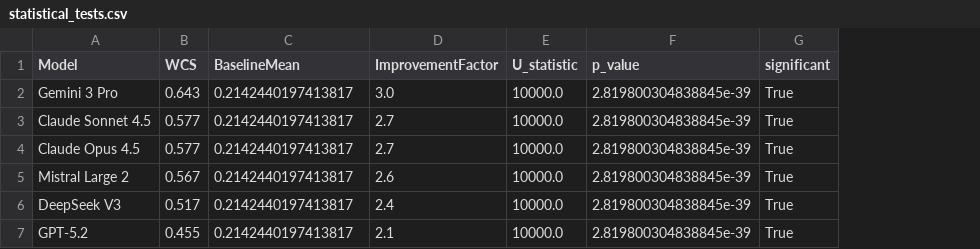
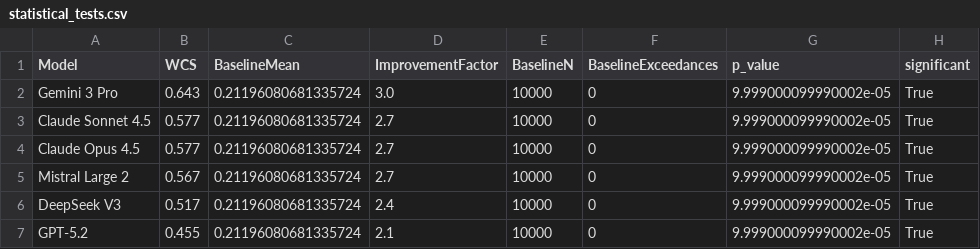
Before and after one commit to manuelcorpas/LLM_4_UKB, a CSV file: RESULTS/EVALUATION/statistical_tests.csv, drawn as a sheet; removed rows and columns are numbered as before the commit, all else as after; the diff names each change by its address in the sheet, - before the commit and + after, or states it on an @@ line.

```diff
--- a/RESULTS/EVALUATION/statistical_tests.csv
+++ b/RESULTS/EVALUATION/statistical_tests.csv
-column E (U_statistic), rows 2-7: all 10000.0
+column E (BaselineN), rows 2-7: all 10000
+column F (BaselineExceedances), rows 2-7: all 0
-C2:C7 (BaselineMean): 0.2142440197413817
+C2:C7 (BaselineMean): 0.21196080681335724
-G2:G7 (p_value): 2.819800304838845e-39
+G2:G7 (p_value): 9.999000099990002e-05
-D5 (ImprovementFactor): 2.6
+D5 (ImprovementFactor): 2.7
```
Also changed, not shown: 3 other files.
